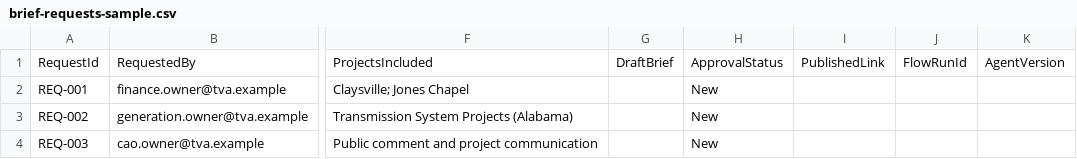
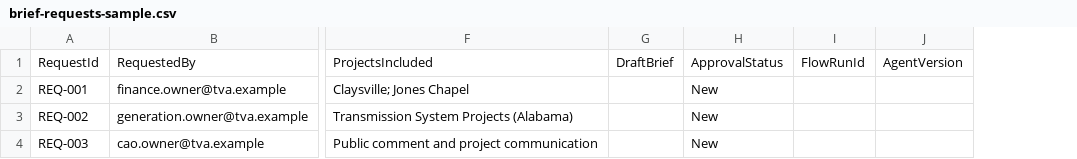
Before and after one commit to RWFloyd4698/TVANinja_Cohort3, a CSV file: docs/agents/strategic-alignment-briefing-agent/sample-data/brief-requests-sample.csv, drawn as a sheet; only a part is shown, gaps mark what is left out; the diff names each change by its address in the sheet, - before the commit and + after, or states it on an @@ line.

```diff
--- a/docs/agents/strategic-alignment-briefing-agent/sample-data/brief-requests-sample.csv
+++ b/docs/agents/strategic-alignment-briefing-agent/sample-data/brief-requests-sample.csv
-column I, row 1: PublishedLink
```
Also changed, not shown: docs/agents/transmission-planning-navigator/sample-data/transmission-projects-sample.csv, docs/agents/transmission-siting-explainer/sample-data/siting-stages-sample.csv, 4 other files.
